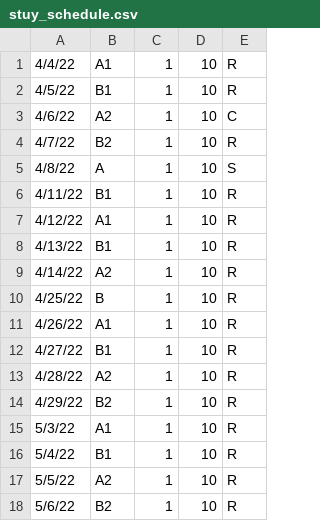
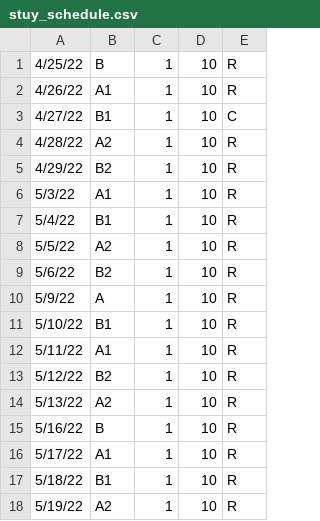
Before and after one commit to Clue88/metis2, a CSV file: data/stuy_schedule.csv, drawn as a sheet; only a part is shown; the shorter side is filled out with more unchanged rows.

Commit message:
Update schedule

```diff
--- a/data/stuy_schedule.csv
+++ b/data/stuy_schedule.csv
@@ -1,13 +1,4 @@
-4/4/22,A1,1,10,R
-4/5/22,B1,1,10,R
-4/6/22,A2,1,10,C
-4/7/22,B2,1,10,R
-4/8/22,A,1,10,S
-4/11/22,B1,1,10,R
-4/12/22,A1,1,10,R
-4/13/22,B1,1,10,R
-4/14/22,A2,1,10,R
 4/25/22,B,1,10,R
 4/26/22,A1,1,10,R
-4/27/22,B1,1,10,R
+4/27/22,B1,1,10,C
 4/28/22,A2,1,10,R
```
